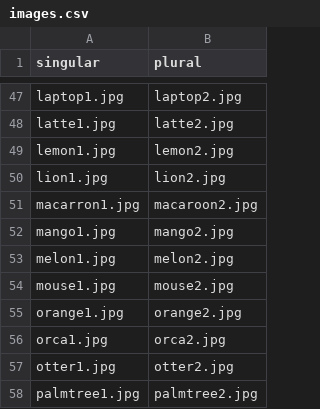
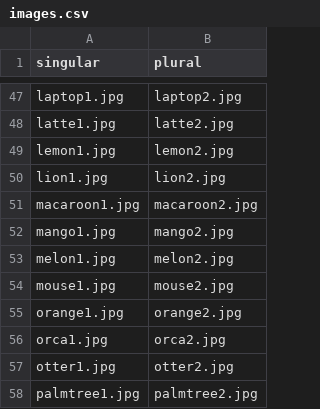
Before and after one commit to isa-cabrera/cumulative-faithfulness, a CSV file: chunk_includes/images.csv, drawn as a sheet; only a part is shown, gaps mark what is left out.

Commit message:
Update images.csv

```diff
--- a/chunk_includes/images.csv
+++ b/chunk_includes/images.csv
@@ -50,3 +50,3 @@ lemon1.jpg	lemon2.jpg
 lion1.jpg	lion2.jpg
-macarron1.jpg	macaroon2.jpg
+macaroon1.jpg	macaroon2.jpg
 mango1.jpg	mango2.jpg
```
